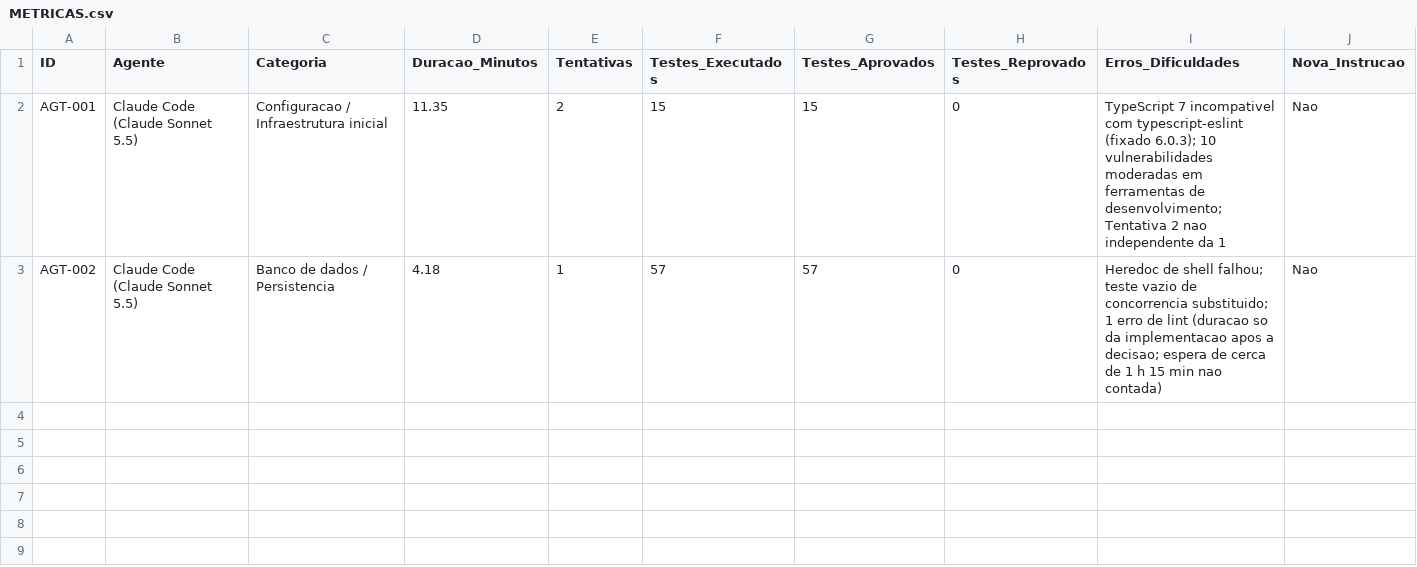
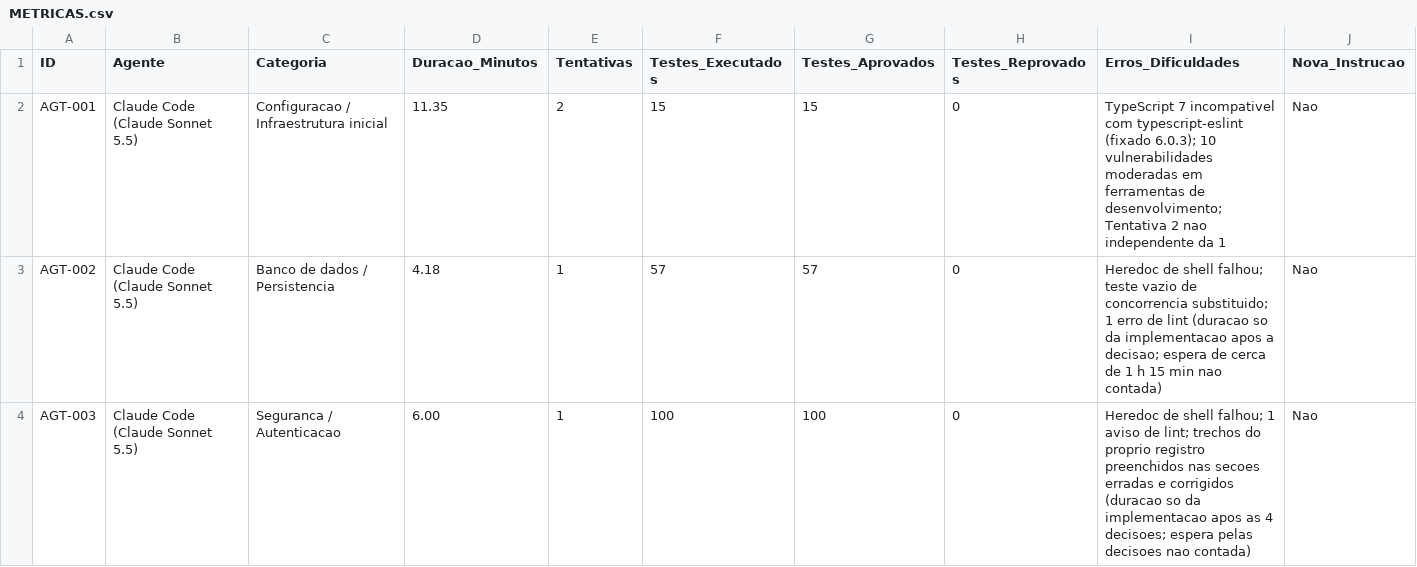
Before and after one commit to lipinhoxd/TCC-CLAUDE-, a CSV file: TCC/metricas/METRICAS.csv, drawn as a sheet; only a part is shown; rows hold the shown columns only; the diff names each change by its address in the sheet, - before the commit and + after, or states it on an @@ line.

```diff
--- a/TCC/metricas/METRICAS.csv
+++ b/TCC/metricas/METRICAS.csv
+row 4: AGT-003 | Claude Code (Claude Sonnet 5.5) | Seguranca / Autenticacao | 6.00 | 1 | 100 | 100 | 0 | Heredoc de shell falhou; 1 aviso de lint; trechos do proprio registro preenchidos nas secoes erradas e corrigidos (duracao so da implementacao apos as 4 decisoes; espera pelas decisoes nao contada) | Nao
```
Also changed, not shown: 21 other files.
